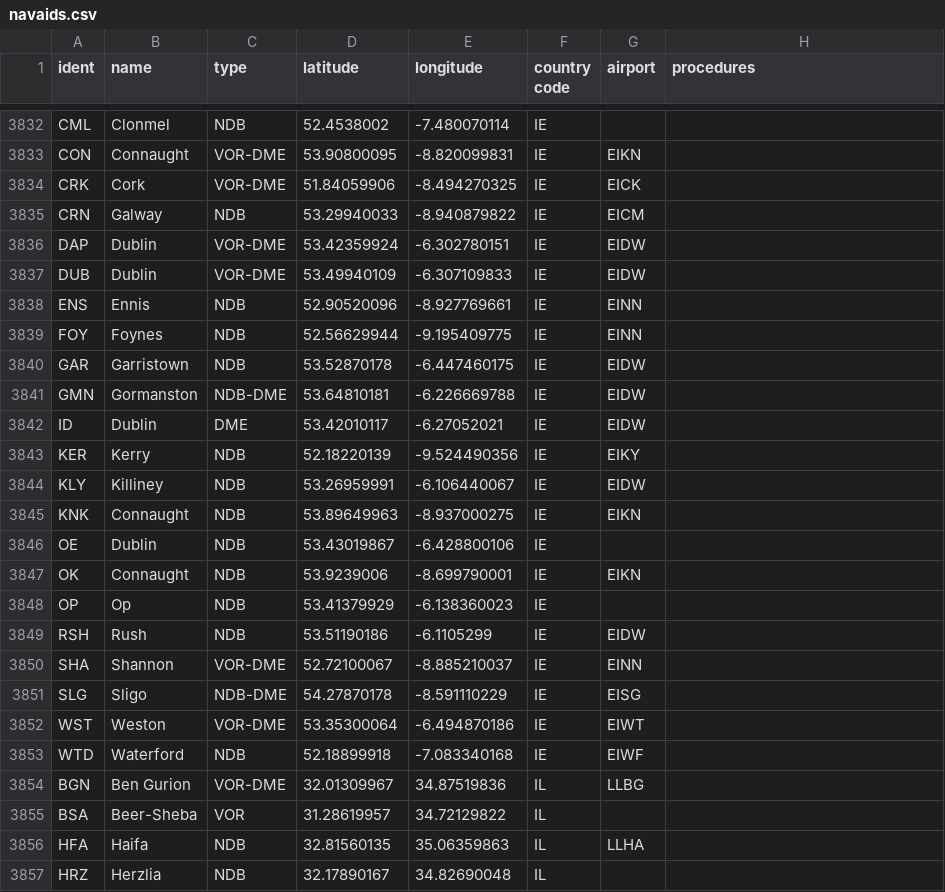
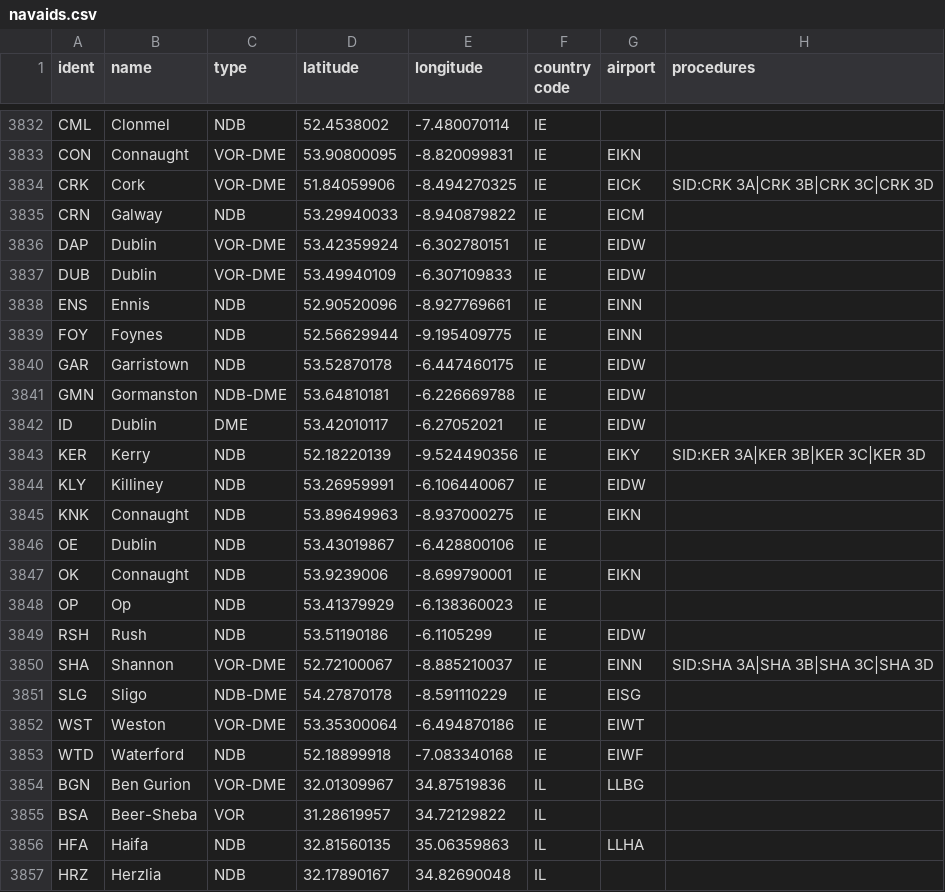
Before and after one commit to KarimEssac/ADS-B-Exchange-waypoints-finder, a CSV file: navaids.csv, drawn as a sheet; only a part is shown, gaps mark what is left out.

Commit message:
feat: add Ireland SID/STAR procedures for 57 waypoints and navaids
- Add SID/STAR procedure annotations to 42 existing Irish waypoints (IE)
- Add SID/STAR procedure annotations to 4 cross-border waypoints (EU/UK: BOFUM, ENDEQ, ABLIN, NIRIF)
- Add SID procedures to 3 Irish navaids: SHA (Shannon), CRK (Cork), KER (Kerry)
- Add 8 new Irish waypoints with procedures: ECQAS, EDONO, ELGUX, ORFOD, PIXIB, QIZOH, TUVPU, WOWEC
- Procedures sourced from Irish AIP covering airports EICK, EIDW, EINN, EIKN, EISG
- Bump data_version to 32 to trigger IndexedDB cache refresh

```diff
--- a/navaids.csv
+++ b/navaids.csv
@@ -3833,3 +3833,3 @@ CML,Clonmel,NDB,52.4538002,-7.480070114,IE,,
 CON,Connaught,VOR-DME,53.90800095,-8.820099831,IE,EIKN,
-CRK,Cork,VOR-DME,51.84059906,-8.494270325,IE,EICK,
+CRK,Cork,VOR-DME,51.84059906,-8.494270325,IE,EICK,"SID:CRK 3A|CRK 3B|CRK 3C|CRK 3D"
 CRN,Galway,NDB,53.29940033,-8.940879822,IE,EICM,
@@ -3842,3 +3842,3 @@ GMN,Gormanston,NDB-DME,53.64810181,-6.226669788,IE,EIDW,
 ID,Dublin,DME,53.42010117,-6.27052021,IE,EIDW,
-KER,Kerry,NDB,52.18220139,-9.524490356,IE,EIKY,
+KER,Kerry,NDB,52.18220139,-9.524490356,IE,EIKY,"SID:KER 3A|KER 3B|KER 3C|KER 3D"
 KLY,Killiney,NDB,53.26959991,-6.106440067,IE,EIDW,
@@ -3849,3 +3849,3 @@ OP,Op,NDB,53.41379929,-6.138360023,IE,,
 RSH,Rush,NDB,53.51190186,-6.1105299,IE,EIDW,
-SHA,Shannon,VOR-DME,52.72100067,-8.885210037,IE,EINN,
+SHA,Shannon,VOR-DME,52.72100067,-8.885210037,IE,EINN,"SID:SHA 3A|SHA 3B|SHA 3C|SHA 3D"
 SLG,Sligo,NDB-DME,54.27870178,-8.591110229,IE,EISG,
```
Also changed, not shown: 2 other files.
